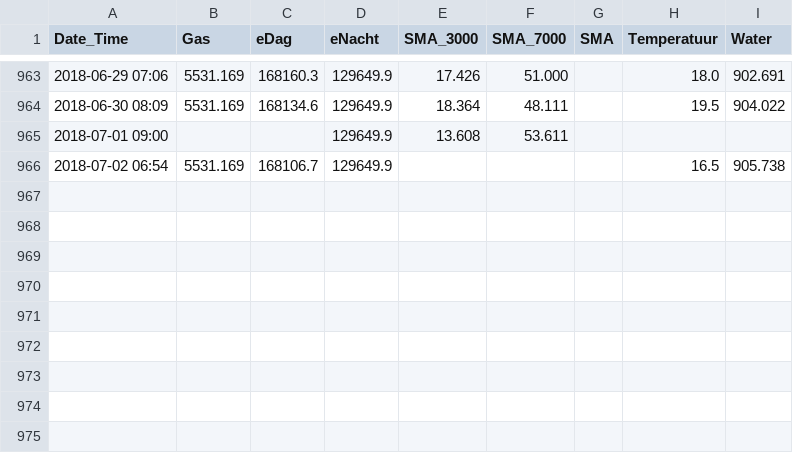
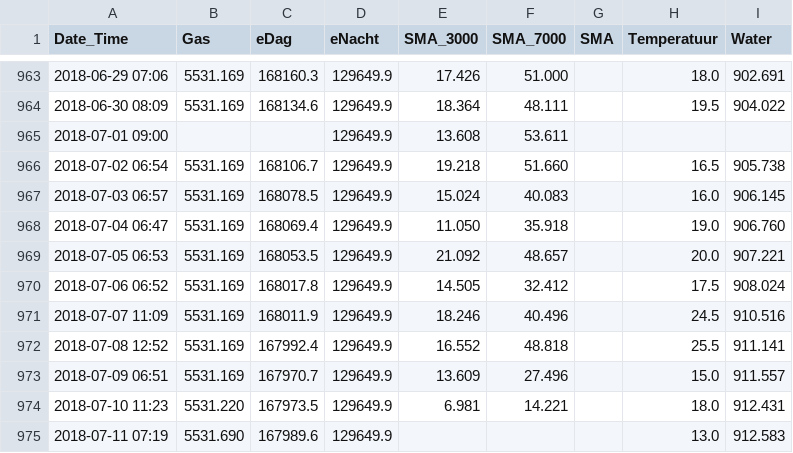
Before and after one commit to rhuygen/Meterstanden, a CSV file: Data/Meterstanden.csv, drawn as a sheet; only a part is shown, gaps mark what is left out.

Commit message:
Daily updates

```diff
--- a/Data/Meterstanden.csv
+++ b/Data/Meterstanden.csv
@@ -965,2 +965,11 @@ Date_Time,Gas,eDag,eNacht,SMA_3000,SMA_7000,SMA,Temperatuur,Water
 2018-07-01 09:00,,,129649.9,13.608,53.611,,,
-2018-07-02 06:54,5531.169,168106.7,129649.9,,,,16.5,905.738
+2018-07-02 06:54,5531.169,168106.7,129649.9,19.218,51.660,,16.5,905.738
+2018-07-03 06:57,5531.169,168078.5,129649.9,15.024,40.083,,16.0,906.145
+2018-07-04 06:47,5531.169,168069.4,129649.9,11.050,35.918,,19.0,906.760
+2018-07-05 06:53,5531.169,168053.5,129649.9,21.092,48.657,,20.0,907.221
+2018-07-06 06:52,5531.169,168017.8,129649.9,14.505,32.412,,17.5,908.024
+2018-07-07 11:09,5531.169,168011.9,129649.9,18.246,40.496,,24.5,910.516
+2018-07-08 12:52,5531.169,167992.4,129649.9,16.552,48.818,,25.5,911.141
+2018-07-09 06:51,5531.169,167970.7,129649.9,13.609,27.496,,15.0,911.557
+2018-07-10 11:23,5531.220,167973.5,129649.9,6.981,14.221,,18.0,912.431
+2018-07-11 07:19,5531.690,167989.6,129649.9,,,,13.0,912.583
```
